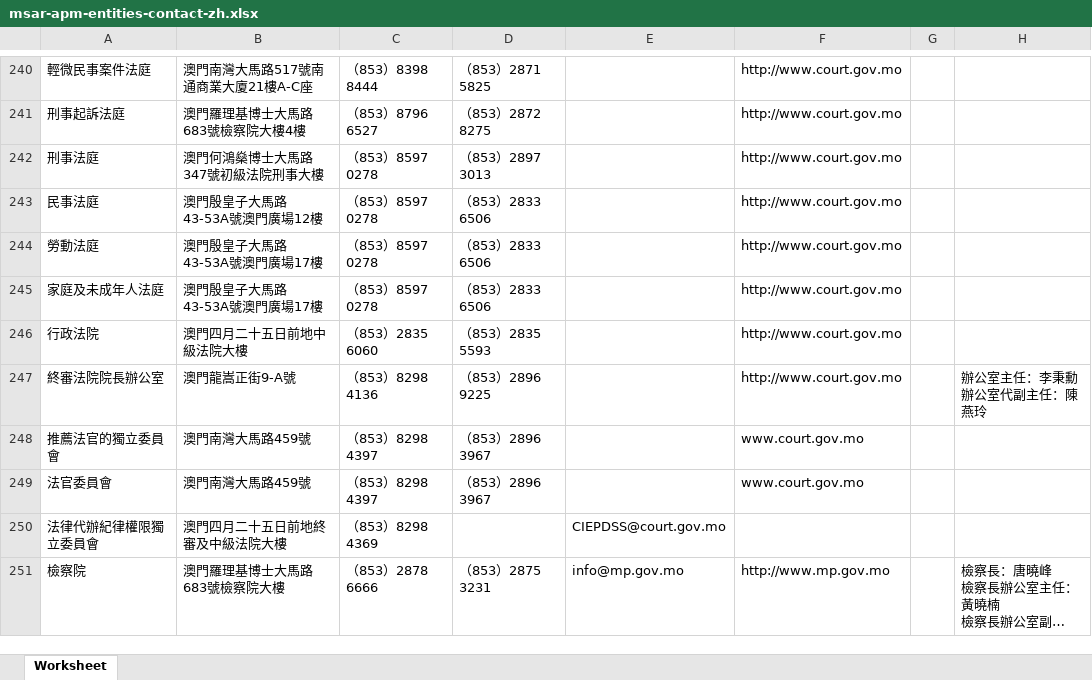
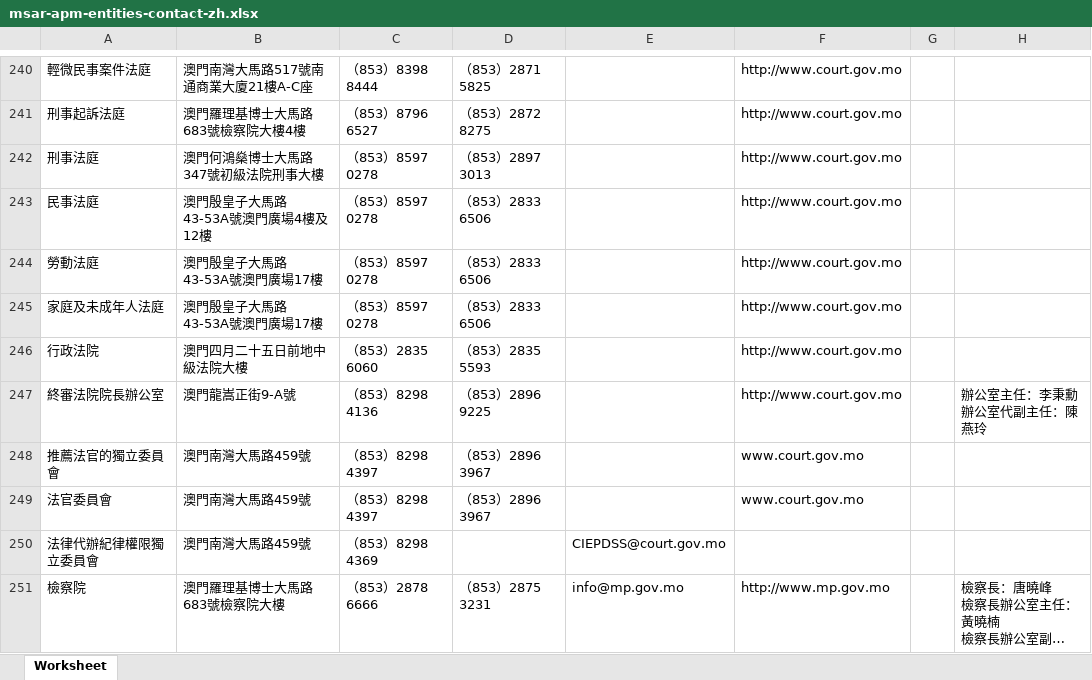
Before and after one commit to ronlam1981/macau-gov-directory, an Excel workbook: Rawdata/msar-apm-entities-contact-zh.xlsx, sheet Worksheet, drawn as a sheet; only a part is shown, gaps mark what is left out; long unchanged cells end in …; values as stored, in another font and other column widths than the file's, no borders; the diff covers the shown part only; the diff names each change by its address in the sheet, - before the commit and + after, or states it on an @@ line.

```diff
--- a/Rawdata/msar-apm-entities-contact-zh.xlsx (sheet Worksheet)
+++ b/Rawdata/msar-apm-entities-contact-zh.xlsx (sheet Worksheet)
-B243: 澳門殷皇子大馬路43-53A號澳門廣場12樓
+B243: 澳門殷皇子大馬路43-53A號澳門廣場4樓及12樓
-B250: 澳門四月二十五日前地終審及中級法院大樓
+B250: 澳門南灣大馬路459號
```
Also changed, not shown: 22 edited cells elsewhere in this sheet, Rawdata/comissoes.xlsx, 2 other files.
